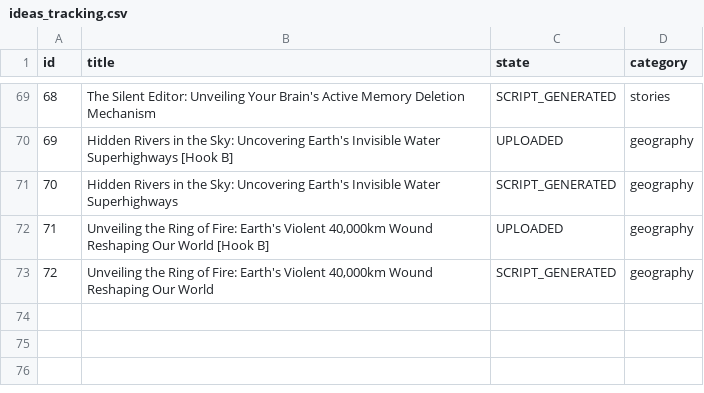
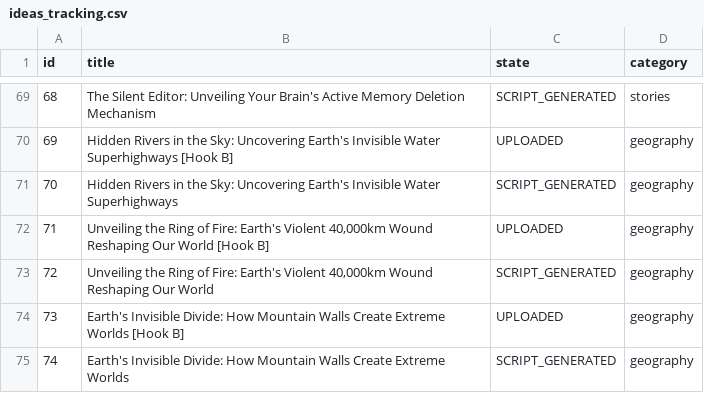
Before and after one commit to enigmaiq6-creator/Blowyourmind, a CSV file: flows/image_content_generator/out_short/ideas_tracking.csv, drawn as a sheet; only a part is shown, gaps mark what is left out.

```diff
--- a/flows/image_content_generator/out_short/ideas_tracking.csv
+++ b/flows/image_content_generator/out_short/ideas_tracking.csv
@@ -73 +73,3 @@ id,title,state,category
 72,"Unveiling the Ring of Fire: Earth's Violent 40,000km Wound Reshaping Our World",SCRIPT_GENERATED,geography
+73,Earth's Invisible Divide: How Mountain Walls Create Extreme Worlds [Hook B],UPLOADED,geography
+74,Earth's Invisible Divide: How Mountain Walls Create Extreme Worlds,SCRIPT_GENERATED,geography
```
Also changed, not shown: flows/image_content_generator/out_short/automated_posts_history.csv.
